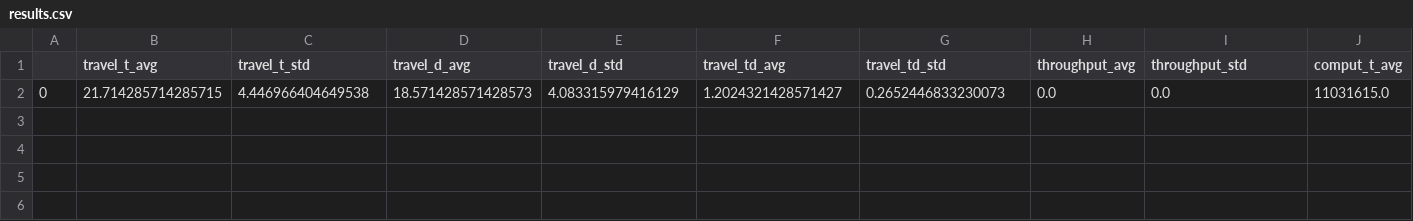
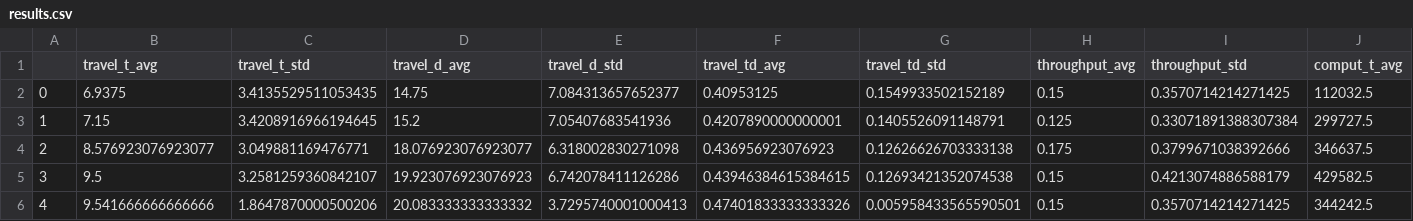
Before and after one commit to wardyard/Lab_Assignment2_ABMS, a CSV file: results.csv, drawn as a sheet; only a part is shown; removed rows and columns are numbered as before the commit, all else as after; rows hold the shown columns only; the diff names each change by its address in the sheet, - before the commit and + after, or states it on an @@ line.

```diff
--- a/results.csv
+++ b/results.csv
-row 2: 0 | 21.714285714285715 | 4.446966404649538 | 18.571428571428573 | 4.083315979416129 | 1.2024321428571427 | 0.2652446833230073 | 0.0 | 0.0 | 11031615.0
+row 2: 0 | 6.9375 | 3.4135529511053435 | 14.75 | 7.084313657652377 | 0.40953125 | 0.1549933502152189 | 0.15 | 0.3570714214271425 | 112032.5
+row 3: 1 | 7.15 | 3.4208916966194645 | 15.2 | 7.05407683541936 | 0.4207890000000001 | 0.1405526091148791 | 0.125 | 0.33071891388307384 | 299727.5
+row 4: 2 | 8.576923076923077 | 3.049881169476771 | 18.076923076923077 | 6.318002830271098 | 0.436956923076923 | 0.12626626703333138 | 0.175 | 0.3799671038392666 | 346637.5
+row 5: 3 | 9.5 | 3.2581259360842107 | 19.923076923076923 | 6.742078411126286 | 0.43946384615384615 | 0.12693421352074538 | 0.15 | 0.4213074886588179 | 429582.5
+row 6: 4 | 9.541666666666666 | 1.8647870000500206 | 20.083333333333332 | 3.7295740001000413 | 0.47401833333333326 | 0.005958433565590501 | 0.15 | 0.3570714214271425 | 344242.5
```
Also changed, not shown: 3 other files.
